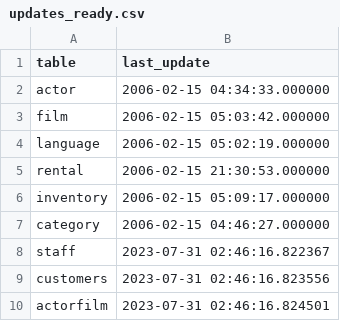
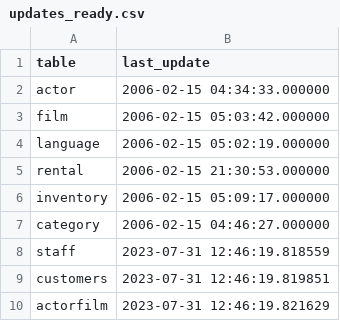
Before and after one commit to MartaRggc/Lets_blockbust, a CSV file: data/updates_ready.csv, drawn as a sheet.

```diff
--- a/data/updates_ready.csv
+++ b/data/updates_ready.csv
@@ -7,4 +7,4 @@ inventory,2006-02-15 05:09:17.000000
 category,2006-02-15 04:46:27.000000
-staff,2023-07-31 02:46:16.822367
-customers,2023-07-31 02:46:16.823556
-actorfilm,2023-07-31 02:46:16.824501
+staff,2023-07-31 12:46:19.818559
+customers,2023-07-31 12:46:19.819851
+actorfilm,2023-07-31 12:46:19.821629
```
Also changed, not shown: 5 other files.
